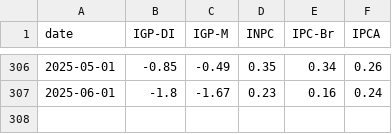
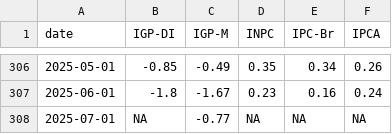
Before and after one commit to profmarquinhos/teste1, a CSV file: dados_tratados.csv, drawn as a sheet; only a part is shown, gaps mark what is left out.

```diff
--- a/dados_tratados.csv
+++ b/dados_tratados.csv
@@ -307 +307,2 @@ date,IGP-DI,IGP-M,INPC,IPC-Br,IPCA
 2025-06-01,-1.8,-1.67,0.23,0.16,0.24
+2025-07-01,NA,-0.77,NA,NA,NA
```
Also changed, not shown: 1 other file.
